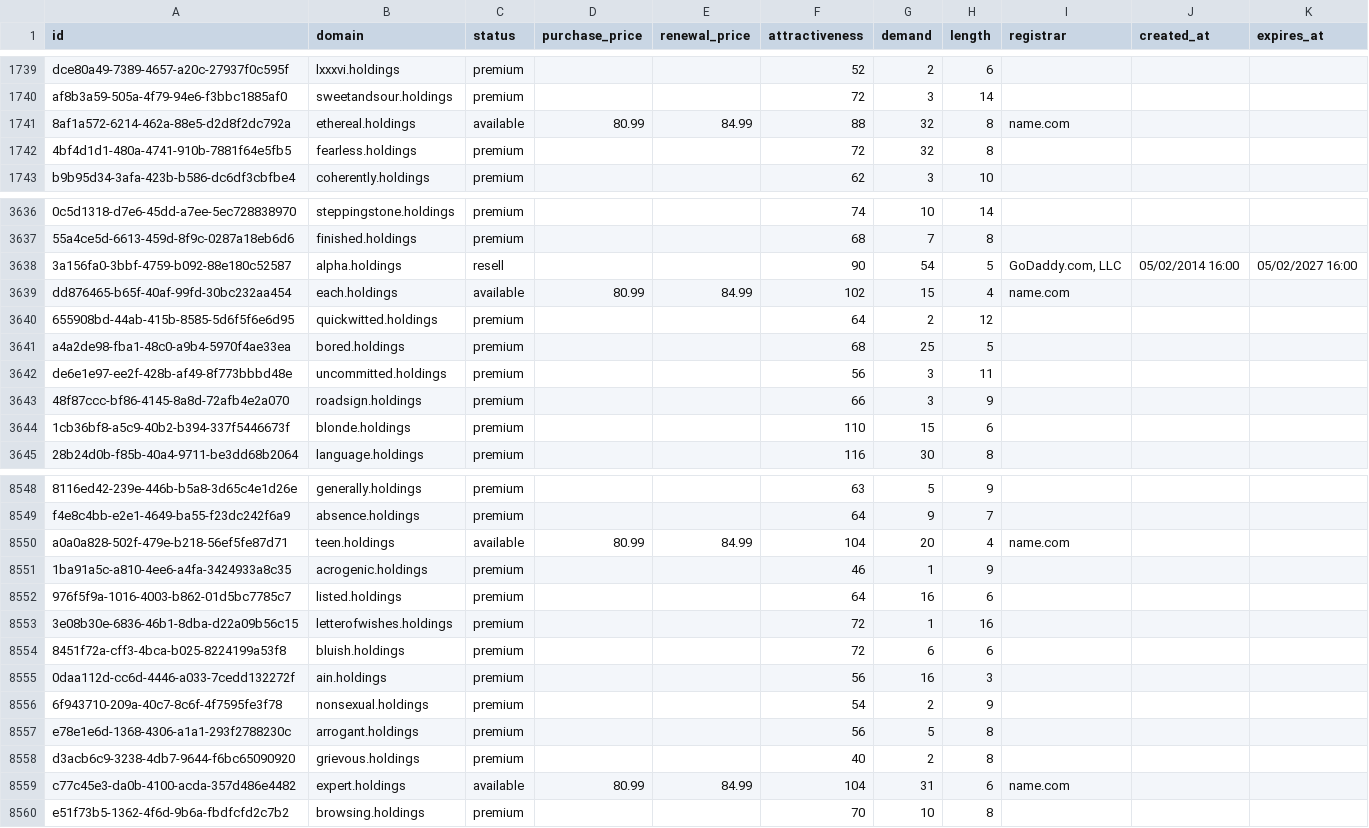
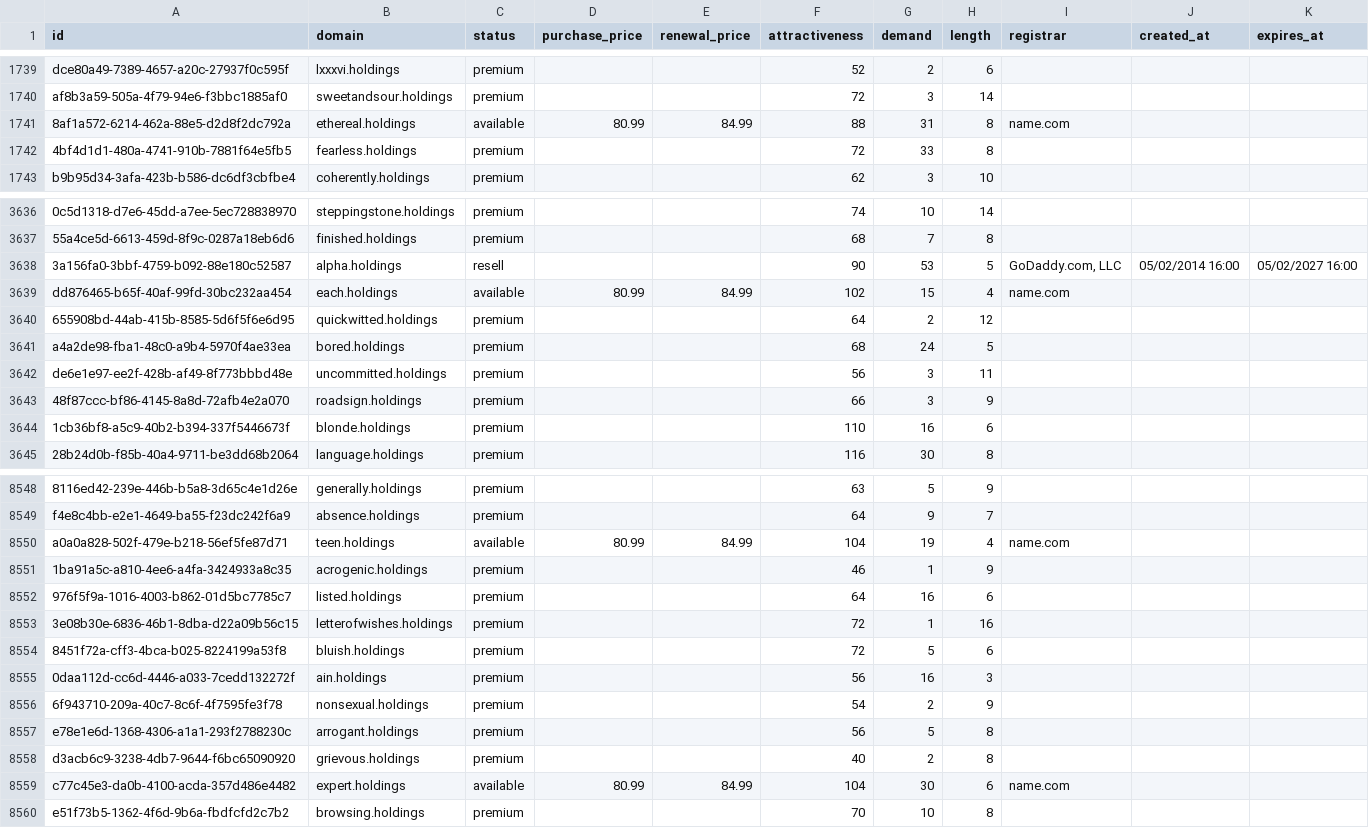
Before and after one commit to UniqueDomains/holdings-oneword-domains, a CSV file: holdings.csv, drawn as a sheet; only a part is shown, gaps mark what is left out; the diff covers the shown part only; the diff names each change by its address in the sheet, - before the commit and + after, or states it on an @@ line.

Commit message:
Domains update

```diff
--- a/holdings.csv
+++ b/holdings.csv
-G1741 (demand): 32
+G1741 (demand): 31
-G1742 (demand): 32
+G1742 (demand): 33
-G3638 (demand): 54
+G3638 (demand): 53
-G3641 (demand): 25
+G3641 (demand): 24
-G3644 (demand): 15
+G3644 (demand): 16
-G8550 (demand): 20
+G8550 (demand): 19
-G8554 (demand): 6
+G8554 (demand): 5
-G8559 (demand): 31
+G8559 (demand): 30
```
Also changed, not shown: 179 edited cells elsewhere in this file, 4 other files.
